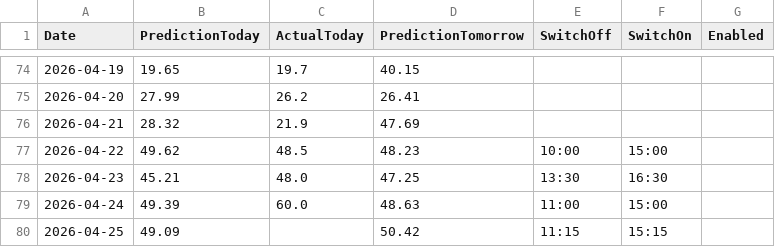
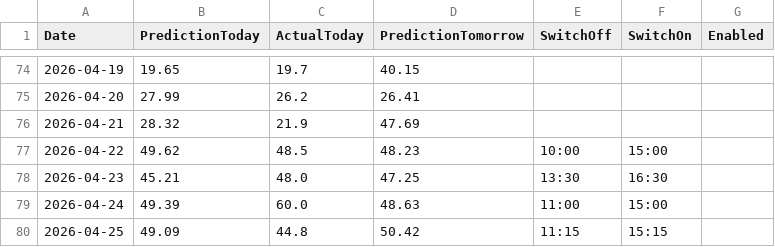
Before and after one commit to lkjhgfdsa2020/FVE, a CSV file: forecasts/forecast_daily_summary.csv, drawn as a sheet; only a part is shown, gaps mark what is left out.

```diff
--- a/forecasts/forecast_daily_summary.csv
+++ b/forecasts/forecast_daily_summary.csv
@@ -79,2 +79,2 @@ Date,PredictionToday,ActualToday,PredictionTomorrow,SwitchOff,SwitchOn,Enabled
 2026-04-24,49.39,60.0,48.63,11:00,15:00,
-2026-04-25,49.09,,50.42,11:15,15:15,
+2026-04-25,49.09,44.8,50.42,11:15,15:15,
```
